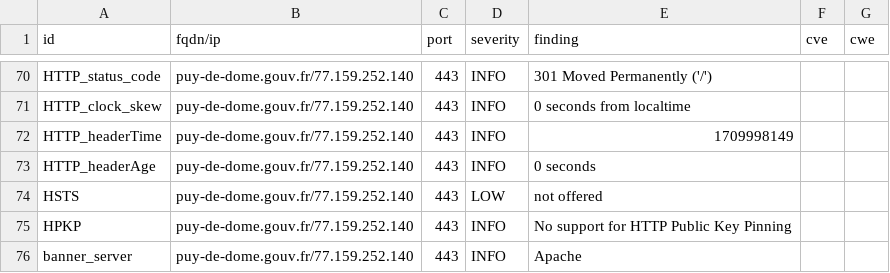
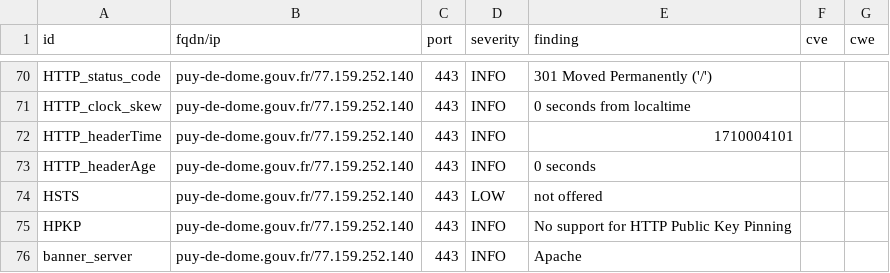
Before and after one commit to GKO-org/dashlordPrd8, a CSV file: results/aHR0cHM6Ly9wdXktZGUtZG9tZS5nb3V2LmZy/testssl.csv, drawn as a sheet; only a part is shown, gaps mark what is left out.

```diff
--- a/results/aHR0cHM6Ly9wdXktZGUtZG9tZS5nb3V2LmZy/testssl.csv
+++ b/results/aHR0cHM6Ly9wdXktZGUtZG9tZS5nb3V2LmZy/testssl.csv
@@ -71,3 +71,3 @@
 "HTTP_clock_skew","puy-de-dome.gouv.fr/77.159.252.140","443","INFO","0 seconds from localtime","",""
-"HTTP_headerTime","puy-de-dome.gouv.fr/77.159.252.140","443","INFO","1709998149","",""
+"HTTP_headerTime","puy-de-dome.gouv.fr/77.159.252.140","443","INFO","1710004101","",""
 "HTTP_headerAge","puy-de-dome.gouv.fr/77.159.252.140","443","INFO","0 seconds","",""
```
Also changed, not shown: 8 other files.
